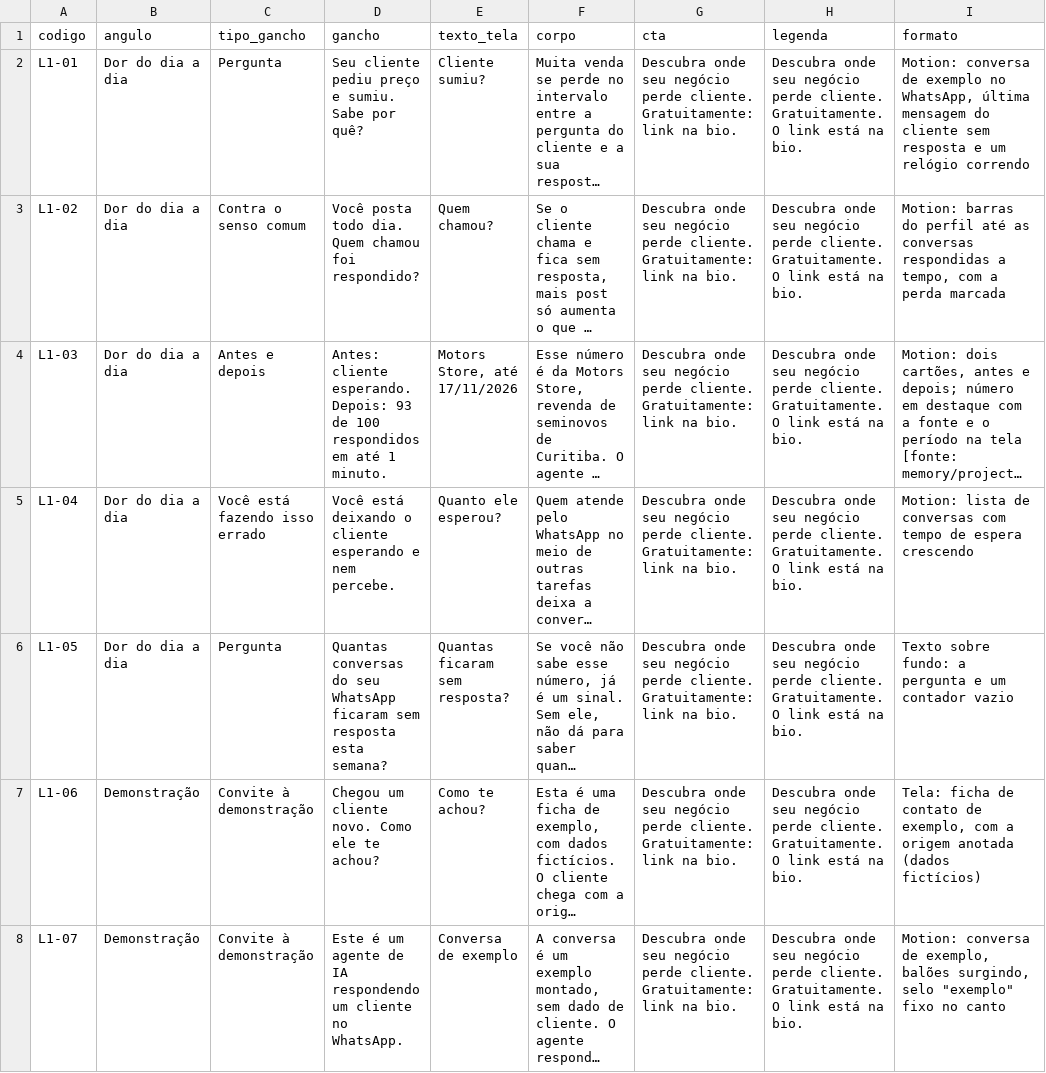
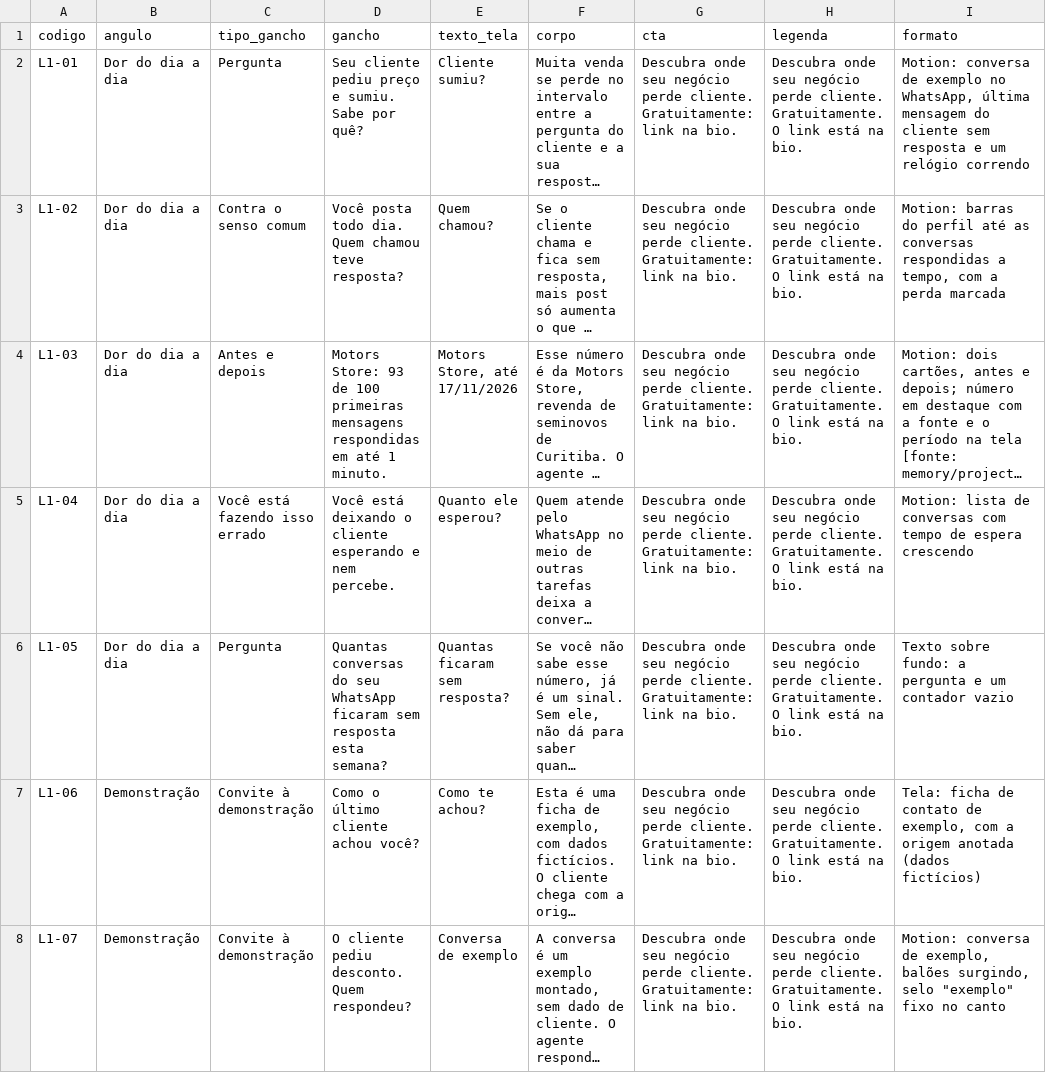
Before and after one commit to 85dyones/v2o5, a CSV file: docs/reels/lote-1.csv, drawn as a sheet; only a part is shown; long unchanged cells end in …; the diff covers the shown part only; the diff names each change by its address in the sheet, - before the commit and + after, or states it on an @@ line.

```diff
--- a/docs/reels/lote-1.csv
+++ b/docs/reels/lote-1.csv
-D3 (gancho): …Quem chamou foi respondido?
+D3 (gancho): …Quem chamou teve resposta?
-D4 (gancho): Antes: cliente esperando. Depois: 93 de 100 respondidos em até…
+D4 (gancho): Motors Store: 93 de 100 primeiras mensagens respondidas em até…
-D7 (gancho): Chegou um cliente novo. Como ele te achou?
+D7 (gancho): Como o último cliente achou você?
-D8 (gancho): Este é um agente de IA respondendo um cliente no WhatsApp.
+D8 (gancho): O cliente pediu desconto. Quem respondeu?
```
Also changed, not shown: 10 edited cells elsewhere in this file, docs/reels/lote-1-agenda.csv, docs/reels/semana-1-agenda.csv, 56 other files.
